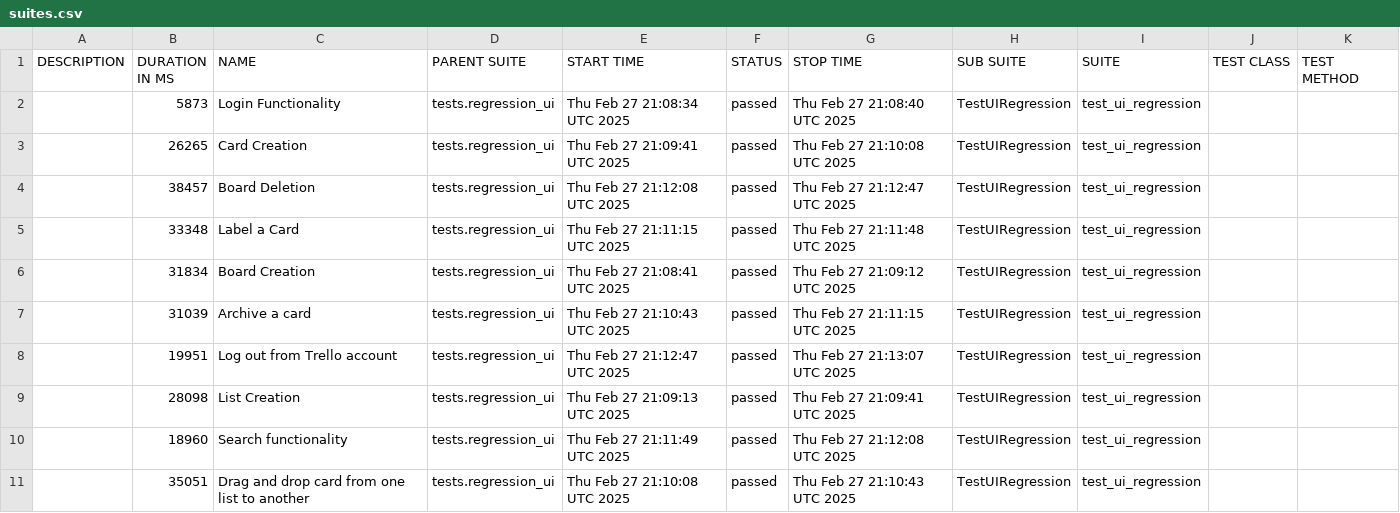
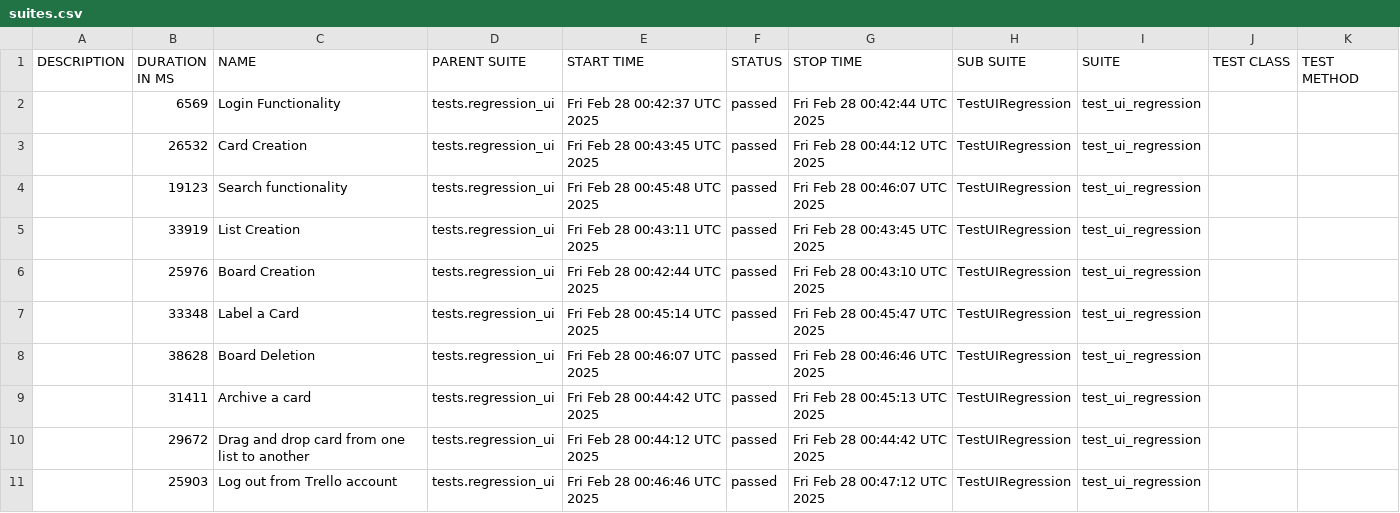
Before and after one commit to vkqapro/pythonSelenium, a CSV file: data/suites.csv, drawn as a sheet.

```diff
--- a/data/suites.csv
+++ b/data/suites.csv
@@ -1,11 +1,11 @@
 "DESCRIPTION","DURATION IN MS","NAME","PARENT SUITE","START TIME","STATUS","STOP TIME","SUB SUITE","SUITE","TEST CLASS","TEST METHOD"
-"","5873","Login Functionality","tests.regression_ui","Thu Feb 27 21:08:34 UTC 2025","passed","Thu Feb 27 21:08:40 UTC 2025","TestUIRegression","test_ui_regression","",""
-"","26265","Card Creation","tests.regression_ui","Thu Feb 27 21:09:41 UTC 2025","passed","Thu Feb 27 21:10:08 UTC 2025","TestUIRegression","test_ui_regression","",""
-"","38457","Board Deletion","tests.regression_ui","Thu Feb 27 21:12:08 UTC 2025","passed","Thu Feb 27 21:12:47 UTC 2025","TestUIRegression","test_ui_regression","",""
-"","33348","Label a Card","tests.regression_ui","Thu Feb 27 21:11:15 UTC 2025","passed","Thu Feb 27 21:11:48 UTC 2025","TestUIRegression","test_ui_regression","",""
-"","31834","Board Creation","tests.regression_ui","Thu Feb 27 21:08:41 UTC 2025","passed","Thu Feb 27 21:09:12 UTC 2025","TestUIRegression","test_ui_regression","",""
-"","31039","Archive a card","tests.regression_ui","Thu Feb 27 21:10:43 UTC 2025","passed","Thu Feb 27 21:11:15 UTC 2025","TestUIRegression","test_ui_regression","",""
-"","19951","Log out from Trello account","tests.regression_ui","Thu Feb 27 21:12:47 UTC 2025","passed","Thu Feb 27 21:13:07 UTC 2025","TestUIRegression","test_ui_regression","",""
-"","28098","List Creation","tests.regression_ui","Thu Feb 27 21:09:13 UTC 2025","passed","Thu Feb 27 21:09:41 UTC 2025","TestUIRegression","test_ui_regression","",""
-"","18960","Search functionality","tests.regression_ui","Thu Feb 27 21:11:49 UTC 2025","passed","Thu Feb 27 21:12:08 UTC 2025","TestUIRegression","test_ui_regression","",""
-"","35051","Drag and drop card from one list to another","tests.regression_ui","Thu Feb 27 21:10:08 UTC 2025","passed","Thu Feb 27 21:10:43 UTC 2025","TestUIRegression","test_ui_regression","",""
+"","6569","Login Functionality","tests.regression_ui","Fri Feb 28 00:42:37 UTC 2025","passed","Fri Feb 28 00:42:44 UTC 2025","TestUIRegression","test_ui_regression","",""
+"","26532","Card Creation","tests.regression_ui","Fri Feb 28 00:43:45 UTC 2025","passed","Fri Feb 28 00:44:12 UTC 2025","TestUIRegression","test_ui_regression","",""
+"","19123","Search functionality","tests.regression_ui","Fri Feb 28 00:45:48 UTC 2025","passed","Fri Feb 28 00:46:07 UTC 2025","TestUIRegression","test_ui_regression","",""
+"","33919","List Creation","tests.regression_ui","Fri Feb 28 00:43:11 UTC 2025","passed","Fri Feb 28 00:43:45 UTC 2025","TestUIRegression","test_ui_regression","",""
+"","25976","Board Creation","tests.regression_ui","Fri Feb 28 00:42:44 UTC 2025","passed","Fri Feb 28 00:43:10 UTC 2025","TestUIRegression","test_ui_regression","",""
+"","33348","Label a Card","tests.regression_ui","Fri Feb 28 00:45:14 UTC 2025","passed","Fri Feb 28 00:45:47 UTC 2025","TestUIRegression","test_ui_regression","",""
+"","38628","Board Deletion","tests.regression_ui","Fri Feb 28 00:46:07 UTC 2025","passed","Fri Feb 28 00:46:46 UTC 2025","TestUIRegression","test_ui_regression","",""
+"","31411","Archive a card","tests.regression_ui","Fri Feb 28 00:44:42 UTC 2025","passed","Fri Feb 28 00:45:13 UTC 2025","TestUIRegression","test_ui_regression","",""
+"","29672","Drag and drop card from one list to another","tests.regression_ui","Fri Feb 28 00:44:12 UTC 2025","passed","Fri Feb 28 00:44:42 UTC 2025","TestUIRegression","test_ui_regression","",""
+"","25903","Log out from Trello account","tests.regression_ui","Fri Feb 28 00:46:46 UTC 2025","passed","Fri Feb 28 00:47:12 UTC 2025","TestUIRegression","test_ui_regression","",""
```
Also changed, not shown: 38 other files.
